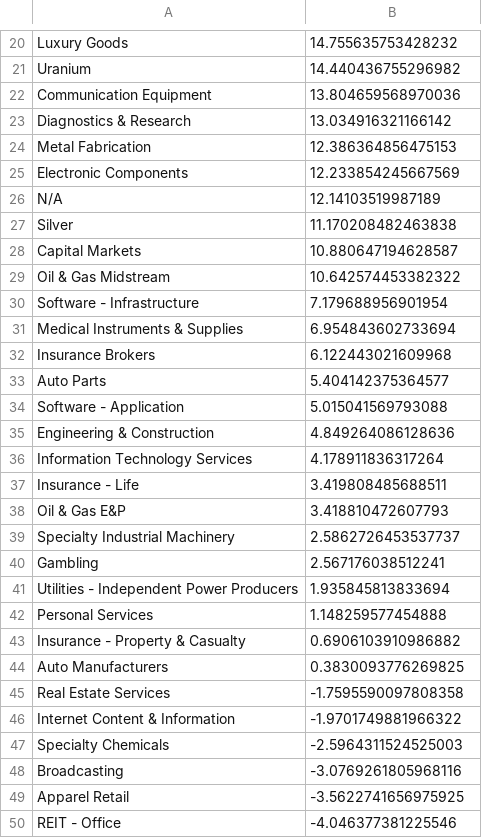
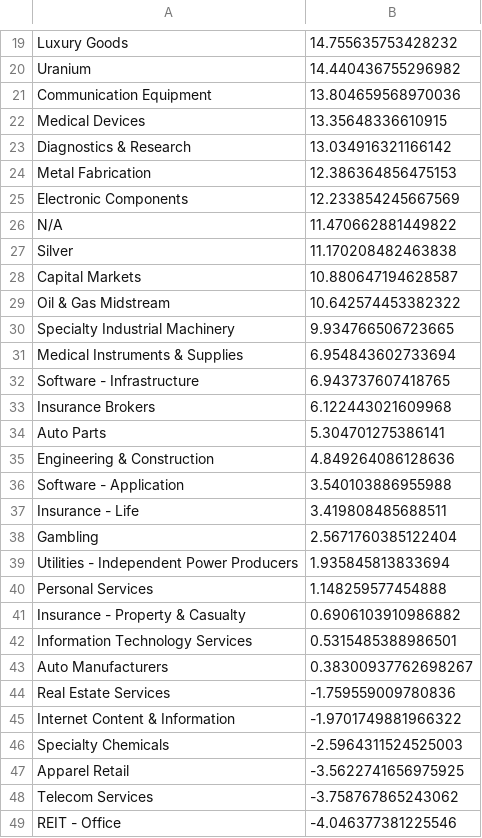
Before and after one commit to Botsie696/Stokks, a CSV file: industry_trends1.csv, drawn as a sheet; only a part is shown, gaps mark what is left out; the diff covers the shown part only.

```diff
--- a/industry_trends1.csv
+++ b/industry_trends1.csv
@@ -22,2 +21,3 @@ Uranium,14.440436755296982
 Communication Equipment,13.804659568970036
+Medical Devices,13.35648336610915
 Diagnostics & Research,13.034916321166142
@@ -25,3 +25,3 @@ Metal Fabrication,12.386364856475153
 Electronic Components,12.233854245667569
-N/A,12.14103519987189
+N/A,11.470662881449822
 Silver,11.170208482463838
@@ -29,13 +29,11 @@ Capital Markets,10.880647194628587
 Oil & Gas Midstream,10.642574453382322
-Software - Infrastructure,7.179688956901954
+Specialty Industrial Machinery,9.934766506723665
 Medical Instruments & Supplies,6.954843602733694
+Software - Infrastructure,6.943737607418765
 Insurance Brokers,6.122443021609968
-Auto Parts,5.404142375364577
-Software - Application,5.015041569793088
+Auto Parts,5.304701275386141
 Engineering & Construction,4.849264086128636
-Information Technology Services,4.178911836317264
+Software - Application,3.540103886955988
 Insurance - Life,3.419808485688511
-Oil & Gas E&P,3.418810472607793
-Specialty Industrial Machinery,2.5862726453537737
-Gambling,2.567176038512241
+Gambling,2.5671760385122404
 Utilities - Independent Power Producers,1.935845813833694
@@ -43,8 +41,9 @@ Personal Services,1.148259577454888
 Insurance - Property & Casualty,0.6906103910986882
-Auto Manufacturers,0.3830093776269825
-Real Estate Services,-1.7595590097808358
+Information Technology Services,0.5315485388986501
+Auto Manufacturers,0.38300937762698267
+Real Estate Services,-1.759559009780836
 Internet Content & Information,-1.9701749881966322
 Specialty Chemicals,-2.5964311524525003
-Broadcasting,-3.0769261805968116
 Apparel Retail,-3.5622741656975925
+Telecom Services,-3.758767865243062
 REIT - Office,-4.046377381225546
```
Also changed, not shown: 9 added rows, 10 removed rows and 3 edited cells elsewhere in this file, industry_trends3.csv, industry_trendsSP500.csv, 4 other files.
